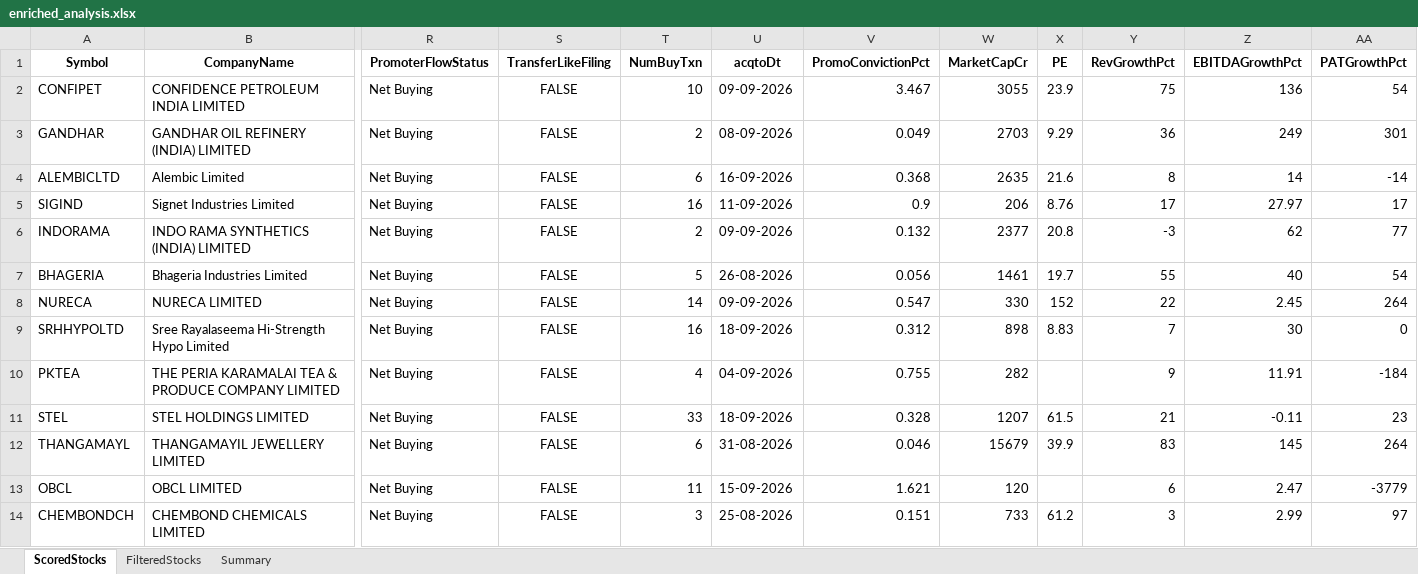
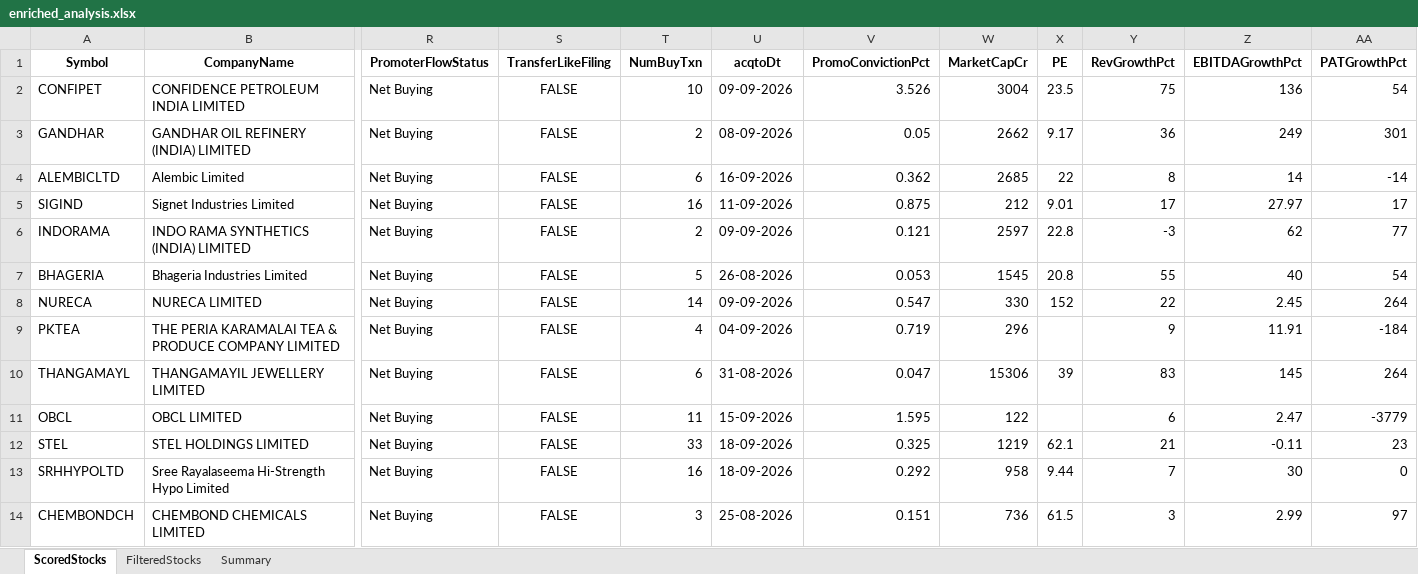
Before and after one commit to rajeshbedse/rbedse, an Excel workbook: output/2026-09-21/enriched_analysis.xlsx, sheet ScoredStocks, drawn as a sheet; only a part is shown, gaps mark what is left out; values as stored, in another font and other column widths than the file's, no borders; removed rows and columns are numbered as before the commit, all else as after; rows hold the shown columns only; the diff covers the shown part only; the diff names each change by its address in the sheet, - before the commit and + after, or states it on an @@ line.

```diff
--- a/output/2026-09-21/enriched_analysis.xlsx (sheet ScoredStocks)
+++ b/output/2026-09-21/enriched_analysis.xlsx (sheet ScoredStocks)
-V2 (PromoConvictionPct): 3.467
+V2 (PromoConvictionPct): 3.526
-W2 (MarketCapCr): 3055
+W2 (MarketCapCr): 3004
-X2 (PE): 23.9
+X2 (PE): 23.5
-V3 (PromoConvictionPct): 0.049
+V3 (PromoConvictionPct): 0.05
-W3 (MarketCapCr): 2703
+W3 (MarketCapCr): 2662
-X3 (PE): 9.29
+X3 (PE): 9.17
-V4 (PromoConvictionPct): 0.368
+V4 (PromoConvictionPct): 0.362
-W4 (MarketCapCr): 2635
+W4 (MarketCapCr): 2685
-X4 (PE): 21.6
+X4 (PE): 22
-V5 (PromoConvictionPct): 0.9
+V5 (PromoConvictionPct): 0.875
-W5 (MarketCapCr): 206
+W5 (MarketCapCr): 212
-X5 (PE): 8.76
+X5 (PE): 9.01
-V6 (PromoConvictionPct): 0.132
+V6 (PromoConvictionPct): 0.121
-W6 (MarketCapCr): 2377
+W6 (MarketCapCr): 2597
-X6 (PE): 20.8
+X6 (PE): 22.8
-V7 (PromoConvictionPct): 0.056
+V7 (PromoConvictionPct): 0.053
-W7 (MarketCapCr): 1461
+W7 (MarketCapCr): 1545
-X7 (PE): 19.7
+X7 (PE): 20.8
-row 9: SRHHYPOLTD | Sree Rayalaseema Hi-Strength Hypo Limited | Net Buying | FALSE | 16 | 18-09-2026 | 0.312 | 898 | 8.83 | 7 | 30 | 0
-V9 (PromoConvictionPct): 0.755
+V9 (PromoConvictionPct): 0.719
-W9 (MarketCapCr): 282
+W9 (MarketCapCr): 296
-row 11: STEL | STEL HOLDINGS LIMITED | Net Buying | FALSE | 33 | 18-09-2026 | 0.328 | 1207 | 61.5 | 21 | -0.11 | 23
-V10 (PromoConvictionPct): 0.046
+V10 (PromoConvictionPct): 0.047
-W10 (MarketCapCr): 15679
+W10 (MarketCapCr): 15306
-X10 (PE): 39.9
+X10 (PE): 39
-V11 (PromoConvictionPct): 1.621
+V11 (PromoConvictionPct): 1.595
-W11 (MarketCapCr): 120
+W11 (MarketCapCr): 122
+row 12: STEL | STEL HOLDINGS LIMITED | Net Buying | FALSE | 33 | 18-09-2026 | 0.325 | 1219 | 62.1 | 21 | -0.11 | 23
+row 13: SRHHYPOLTD | Sree Rayalaseema Hi-Strength Hypo Limited | Net Buying | FALSE | 16 | 18-09-2026 | 0.292 | 958 | 9.44 | 7 | 30 | 0
-W14 (MarketCapCr): 733
+W14 (MarketCapCr): 736
-X14 (PE): 61.2
+X14 (PE): 61.5
```
Also changed, not shown: 81 edited cells elsewhere in this sheet, sheet FilteredStocks, 4 other files.
